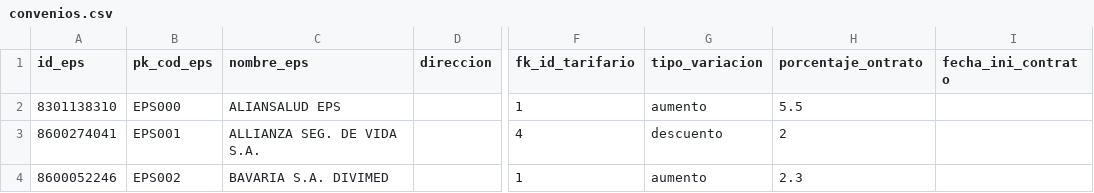
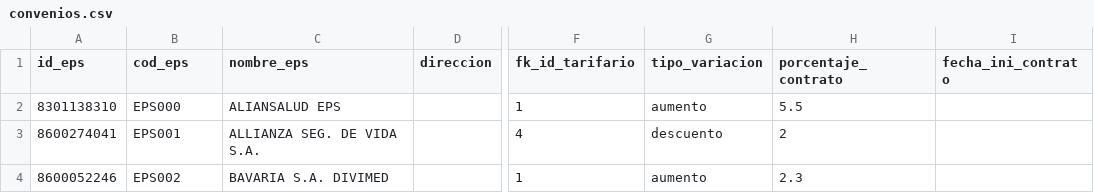
Before and after one commit to wilmercado87/clinisalud, a CSV file: tablas_clinisalud/convenios.csv, drawn as a sheet; only a part is shown, gaps mark what is left out; the diff names each change by its address in the sheet, - before the commit and + after, or states it on an @@ line.

```diff
--- a/tablas_clinisalud/convenios.csv
+++ b/tablas_clinisalud/convenios.csv
-B1: pk_cod_eps
+B1: cod_eps
-H1: porcentaje_ontrato
+H1: porcentaje_contrato
```
Also changed, not shown: tablas_clinisalud/diagnostico.csv, tablas_clinisalud/especialidades.csv, 38 other files.
